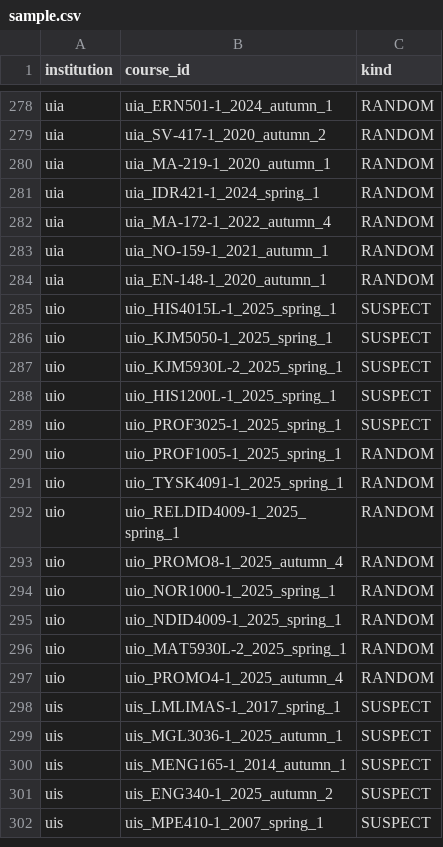
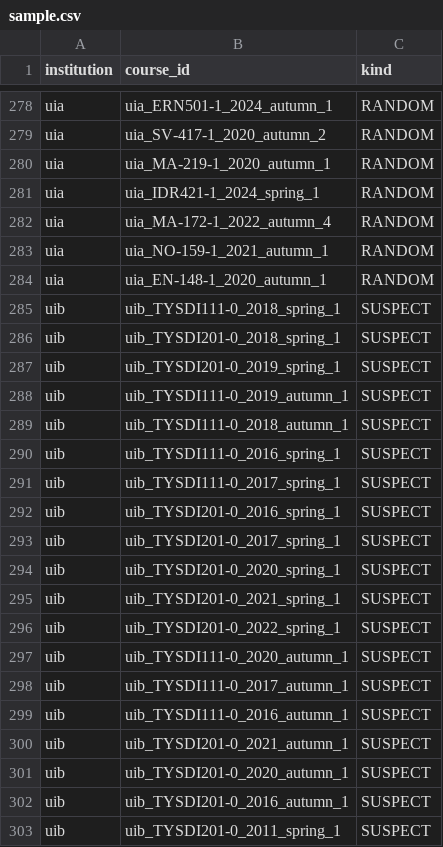
Before and after one commit to roarstovner/TEPS_course_content_harvest, a CSV file: data/audit/sections/sample.csv, drawn as a sheet; only a part is shown, gaps mark what is left out; the shorter side is filled out with more unchanged rows; the diff covers the shown part only; the diff names each change by its address in the sheet, - before the commit and + after, or states it on an @@ line.

```diff
--- a/data/audit/sections/sample.csv
+++ b/data/audit/sections/sample.csv
+row 285: uib | uib_TYSDI111-0_2018_spring_1 | SUSPECT
+row 286: uib | uib_TYSDI201-0_2018_spring_1 | SUSPECT
+row 287: uib | uib_TYSDI201-0_2019_spring_1 | SUSPECT
+row 288: uib | uib_TYSDI111-0_2019_autumn_1 | SUSPECT
+row 289: uib | uib_TYSDI111-0_2018_autumn_1 | SUSPECT
+row 290: uib | uib_TYSDI111-0_2016_spring_1 | SUSPECT
+row 291: uib | uib_TYSDI111-0_2017_spring_1 | SUSPECT
+row 292: uib | uib_TYSDI201-0_2016_spring_1 | SUSPECT
+row 293: uib | uib_TYSDI201-0_2017_spring_1 | SUSPECT
+row 294: uib | uib_TYSDI201-0_2020_spring_1 | SUSPECT
+row 295: uib | uib_TYSDI201-0_2021_spring_1 | SUSPECT
+row 296: uib | uib_TYSDI201-0_2022_spring_1 | SUSPECT
+row 297: uib | uib_TYSDI111-0_2020_autumn_1 | SUSPECT
+row 298: uib | uib_TYSDI111-0_2017_autumn_1 | SUSPECT
+row 299: uib | uib_TYSDI111-0_2016_autumn_1 | SUSPECT
+row 300: uib | uib_TYSDI201-0_2021_autumn_1 | SUSPECT
+row 301: uib | uib_TYSDI201-0_2020_autumn_1 | SUSPECT
+row 302: uib | uib_TYSDI201-0_2016_autumn_1 | SUSPECT
+row 303: uib | uib_TYSDI201-0_2011_spring_1 | SUSPECT
```
Also changed, not shown: 9 added rows elsewhere in this file, data/audit/sections/manifest.csv, 4 other files.
